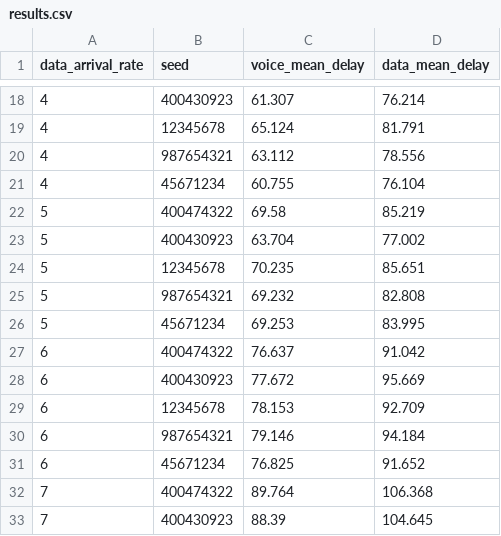
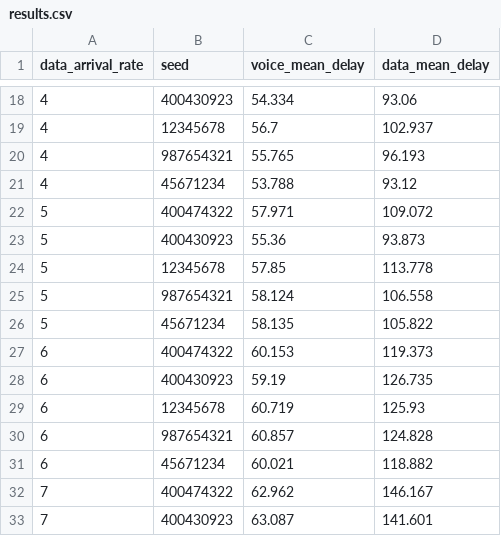
Before and after one commit to elchalom/4DK4-Labs, a CSV file: Lab2/coe4dk4_lab_2_2025/data/results.csv, drawn as a sheet; only a part is shown, gaps mark what is left out; the diff covers the shown part only.

```diff
--- a/Lab2/coe4dk4_lab_2_2025/data/results.csv
+++ b/Lab2/coe4dk4_lab_2_2025/data/results.csv
@@ -18,16 +18,16 @@ data_arrival_rate,seed,voice_mean_delay,data_mean_delay
-4,400430923,61.307,76.214
-4,12345678,65.124,81.791
-4,987654321,63.112,78.556
-4,45671234,60.755,76.104
-5,400474322,69.58,85.219
-5,400430923,63.704,77.002
-5,12345678,70.235,85.651
-5,987654321,69.232,82.808
-5,45671234,69.253,83.995
-6,400474322,76.637,91.042
-6,400430923,77.672,95.669
-6,12345678,78.153,92.709
-6,987654321,79.146,94.184
-6,45671234,76.825,91.652
-7,400474322,89.764,106.368
-7,400430923,88.39,104.645
+4,400430923,54.334,93.06
+4,12345678,56.7,102.937
+4,987654321,55.765,96.193
+4,45671234,53.788,93.12
+5,400474322,57.971,109.072
+5,400430923,55.36,93.873
+5,12345678,57.85,113.778
+5,987654321,58.124,106.558
+5,45671234,58.135,105.822
+6,400474322,60.153,119.373
+6,400430923,59.19,126.735
+6,12345678,60.719,125.93
+6,987654321,60.857,124.828
+6,45671234,60.021,118.882
+7,400474322,62.962,146.167
+7,400430923,63.087,141.601
```
Also changed, not shown: 118 edited cells elsewhere in this file, 10 other files.
